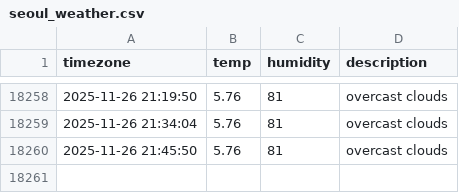
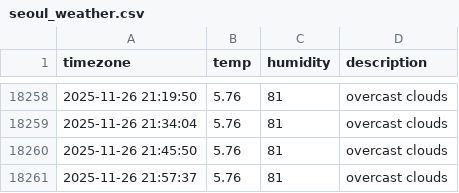
Before and after one commit to Sngho12/seoul_weather, a CSV file: seoul_weather.csv, drawn as a sheet; only a part is shown, gaps mark what is left out.

```diff
--- a/seoul_weather.csv
+++ b/seoul_weather.csv
@@ -18260 +18260,2 @@ timezone,temp,humidity,description
 2025-11-26 21:45:50,5.76,81,overcast clouds
+2025-11-26 21:57:37,5.76,81,overcast clouds
```
